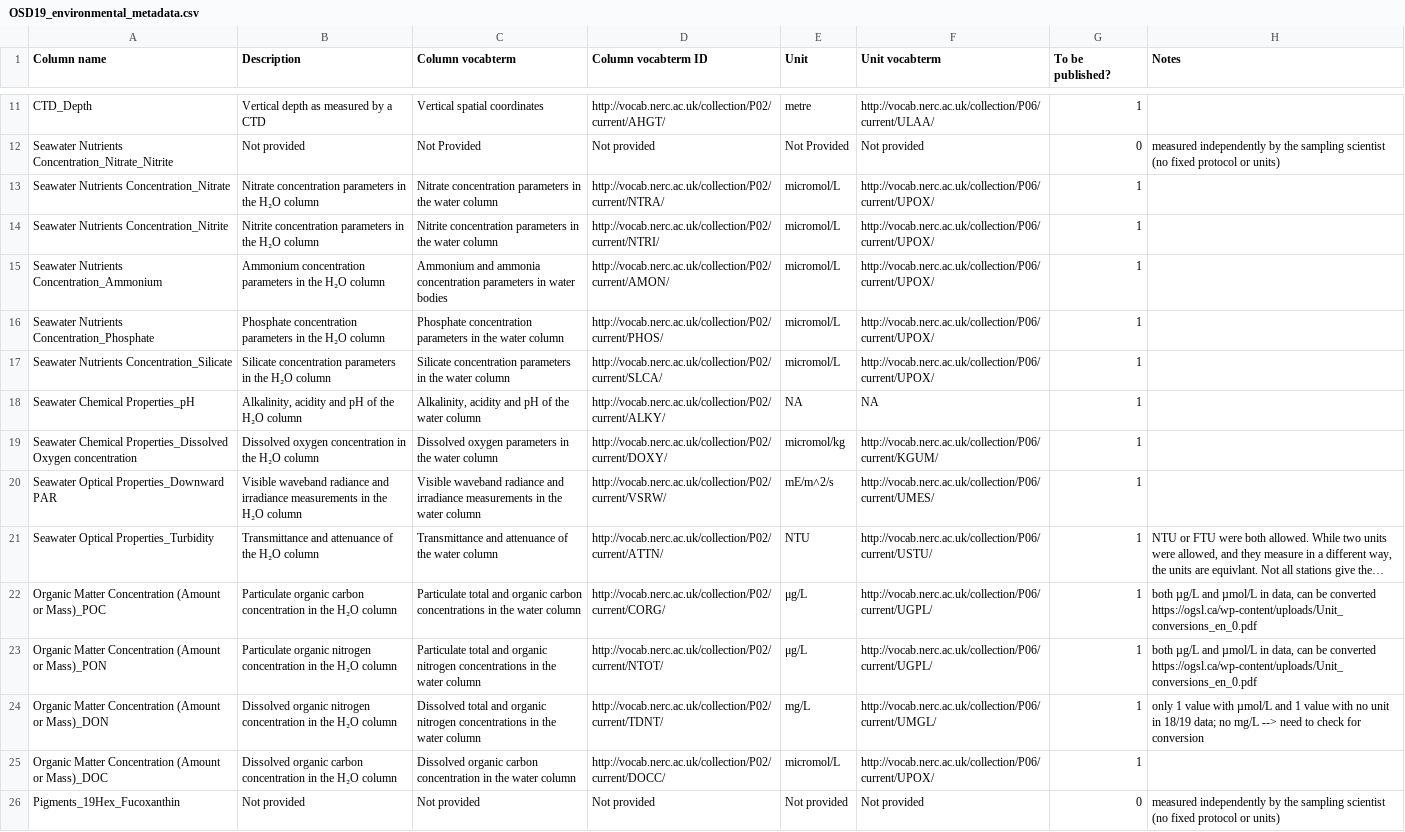
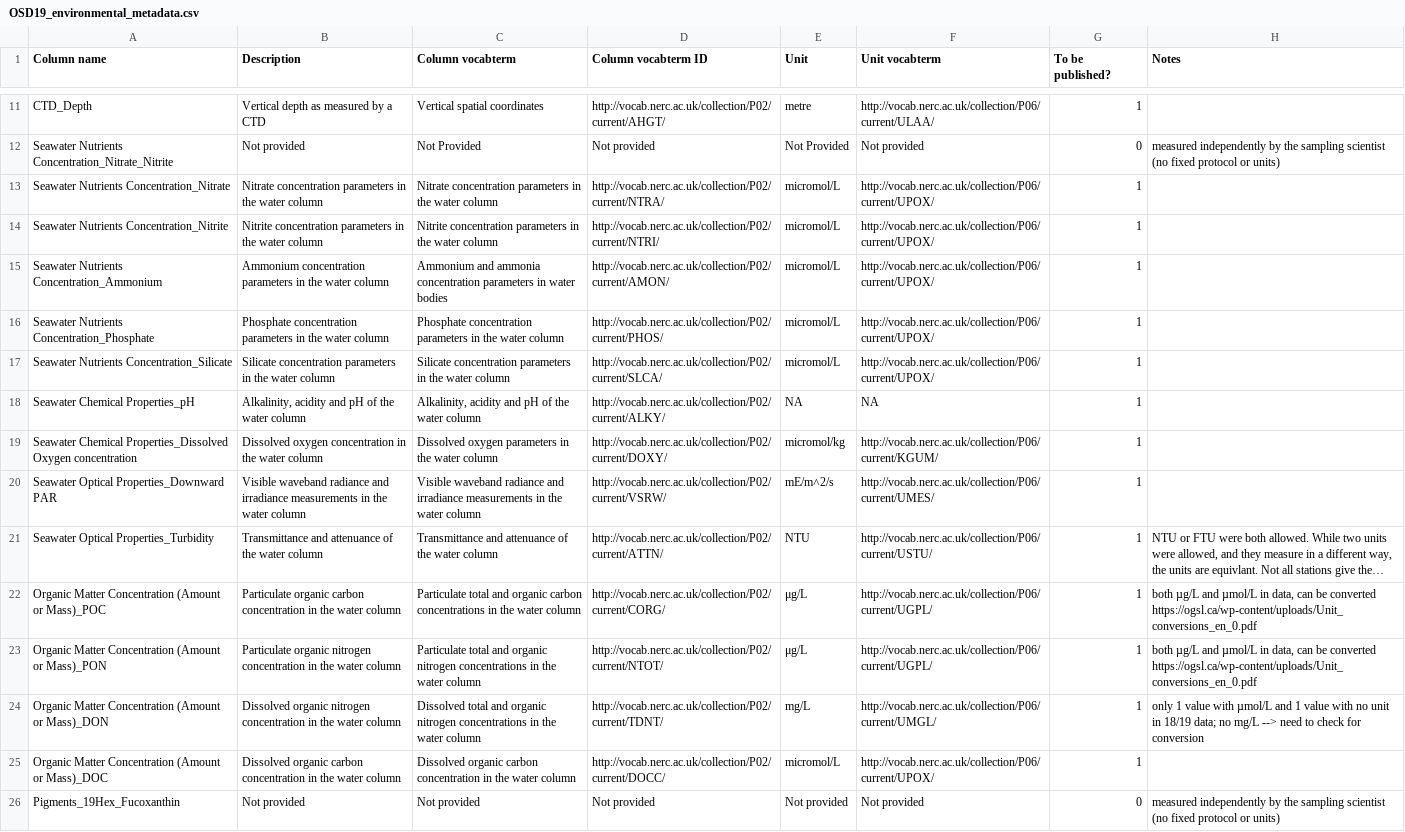
Before and after one commit to ocean-sampling-day/OSD2019, a CSV file: ReceivedInputs/FromHCMR_manualQC/OSD19_environmental_metadata.csv, drawn as a sheet; only a part is shown, gaps mark what is left out; long unchanged cells end in …; the diff covers the shown part only; the diff names each change by its address in the sheet, - before the commit and + after, or states it on an @@ line.

Commit message:
minor typoes in description and column titles

```diff
--- a/ReceivedInputs/FromHCMR_manualQC/OSD19_environmental_metadata.csv
+++ b/ReceivedInputs/FromHCMR_manualQC/OSD19_environmental_metadata.csv
-B13 (Description): …in the H₂O column
+B13 (Description): …in the water column
-B14 (Description): …in the H₂O column
+B14 (Description): …in the water column
-B15 (Description): …in the H₂O column
+B15 (Description): …in the water column
-B16 (Description): …in the H₂O column
+B16 (Description): …in the water column
-B17 (Description): …in the H₂O column
+B17 (Description): …in the water column
-B18 (Description): Alkalinity, acidity and pH of the H₂O column
+B18 (Description): Alkalinity, acidity and pH of the water column
-B19 (Description): …in the H₂O column
+B19 (Description): …in the water column
-B20 (Description): …in the H₂O column
+B20 (Description): …in the water column
-B21 (Description): …of the H₂O column
+B21 (Description): …of the water column
-B22 (Description): …in the H₂O column
+B22 (Description): …in the water column
-B23 (Description): …in the H₂O column
+B23 (Description): …in the water column
-B24 (Description): …in the H₂O column
+B24 (Description): …in the water column
-B25 (Description): …in the H₂O column
+B25 (Description): …in the water column
```
Also changed, not shown: 20 edited cells elsewhere in this file.
